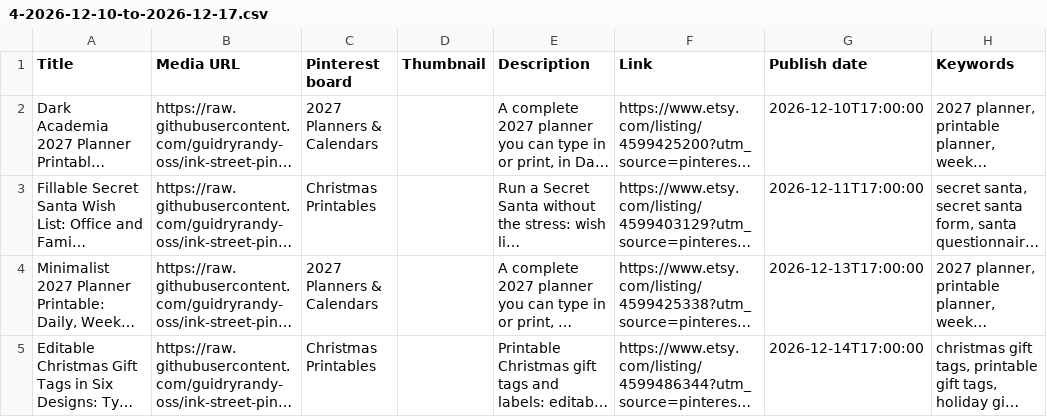
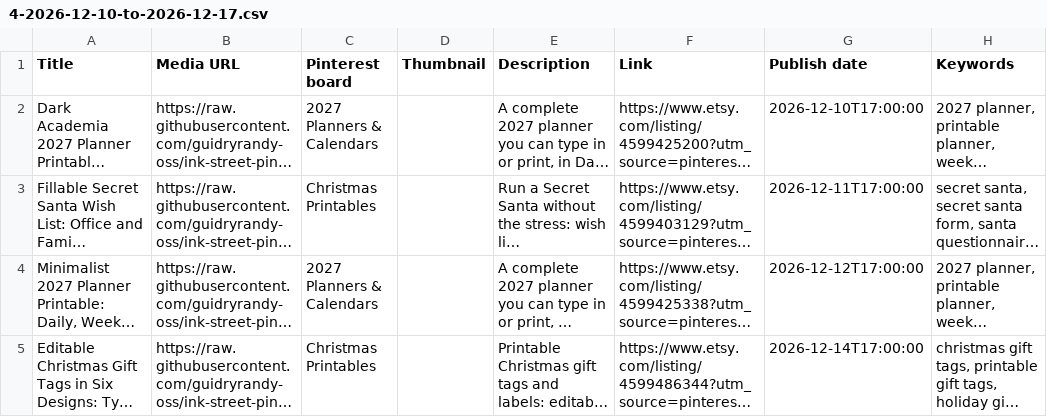
Before and after one commit to guidryrandy-oss/ink-street-pins, a CSV file: bulk/4-2026-12-10-to-2026-12-17.csv, drawn as a sheet; only a part is shown; long unchanged cells end in …; the diff covers the shown part only; the diff names each change by its address in the sheet, - before the commit and + after, or states it on an @@ line.

```diff
--- a/bulk/4-2026-12-10-to-2026-12-17.csv
+++ b/bulk/4-2026-12-10-to-2026-12-17.csv
-G4 (Publish date): 2026-12-13T17:00:00
+G4 (Publish date): 2026-12-12T17:00:00
```
Also changed, not shown: 1 added row elsewhere in this file, bulk/2-2026-11-12-to-2026-11-25.csv, bulk/3-2026-11-26-to-2026-12-09.csv, 6 other files.
